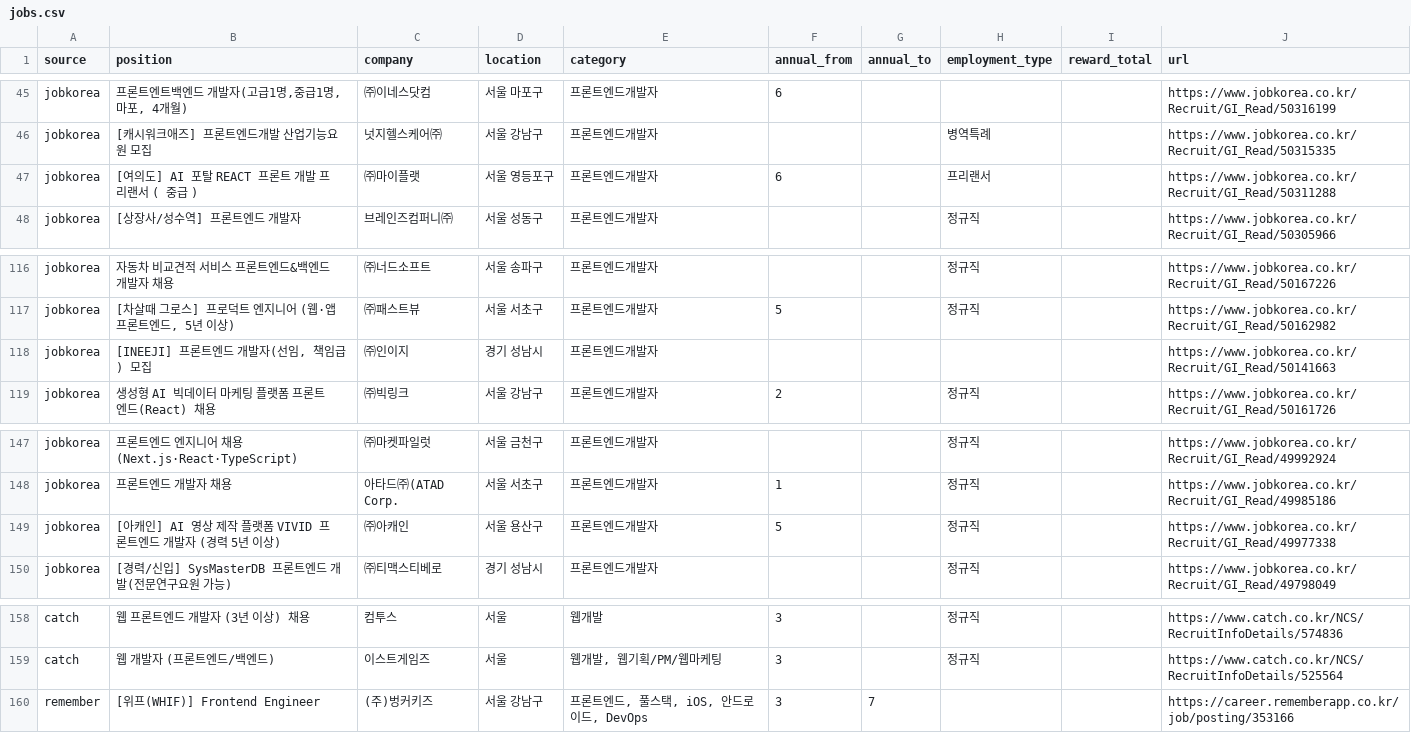
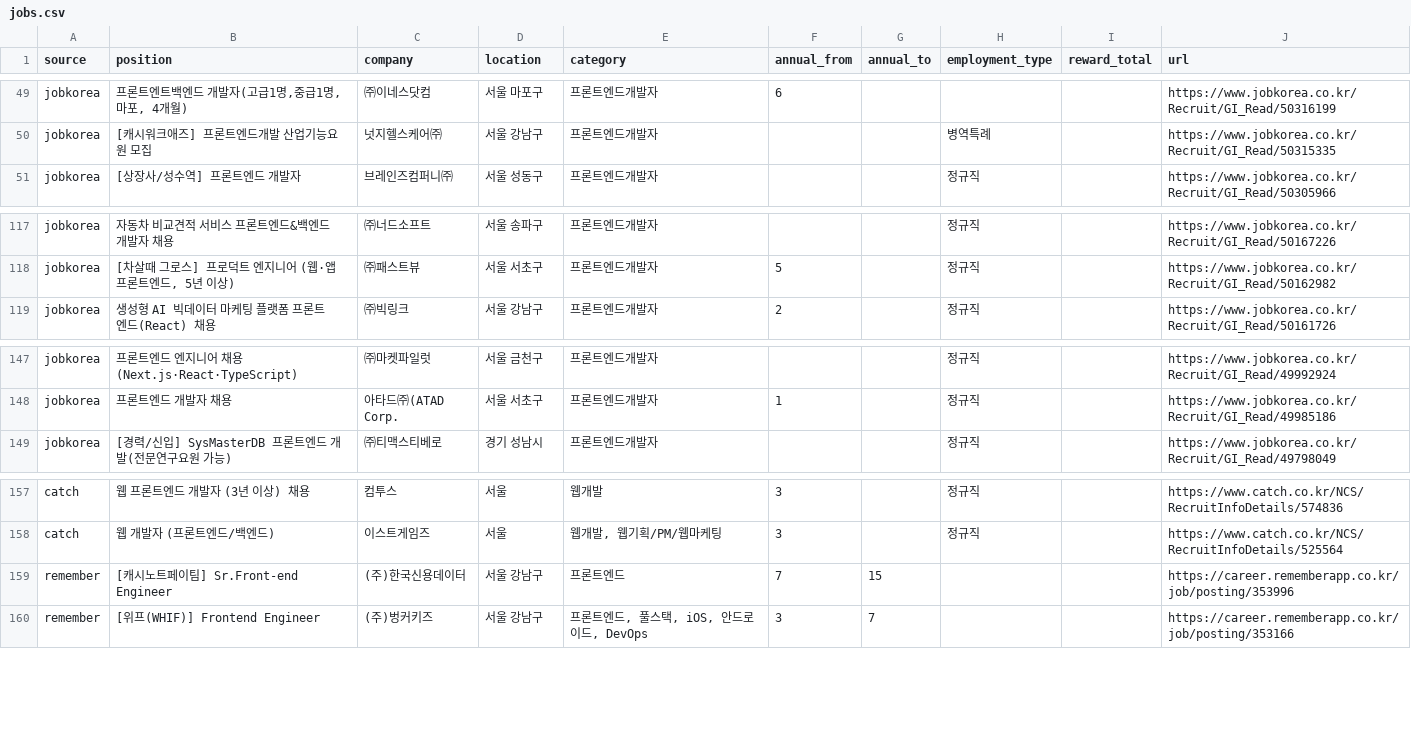
Before and after one commit to JDDongSiu/wanted-jobs, a CSV file: jobs.csv, drawn as a sheet; only a part is shown, gaps mark what is left out; the diff covers the shown part only.

```diff
--- a/jobs.csv
+++ b/jobs.csv
@@ -46,3 +50,2 @@ jobkorea,"프론트엔트백엔드 개발자(고급1명,중급1명, 마포, 4개
 jobkorea,[캐시워크애즈] 프론트엔드개발 산업기능요원 모집,넛지헬스케어㈜,서울 강남구,프론트엔드개발자,,,병역특례,,https://www.jobkorea.co.kr/Recruit/GI_Read/50315335
-jobkorea,[여의도] AI 포탈 REACT 프론트 개발 프리랜서 ( 중급 ),㈜마이플랫,서울 영등포구,프론트엔드개발자,6,,프리랜서,,https://www.jobkorea.co.kr/Recruit/GI_Read/50311288
 jobkorea,[상장사/성수역] 프론트엔드 개발자,브레인즈컴퍼니㈜,서울 성동구,프론트엔드개발자,,,정규직,,https://www.jobkorea.co.kr/Recruit/GI_Read/50305966
@@ -117,3 +118,2 @@ jobkorea,자동차 비교견적 서비스 프론트엔드&백엔드 개발자
 jobkorea,"[차살때 그로스] 프로덕트 엔지니어 (웹·앱 프론트엔드, 5년 이상)",㈜패스트뷰,서울 서초구,프론트엔드개발자,5,,정규직,,https://www.jobkorea.co.kr/Recruit/GI_Read/50162982
-jobkorea,"[INEEJI] 프론트엔드 개발자(선임, 책임급) 모집",㈜인이지,경기 성남시,프론트엔드개발자,,,,,https://www.jobkorea.co.kr/Recruit/GI_Read/50141663
 jobkorea,생성형 AI 빅데이터 마케팅 플랫폼 프론트엔드(React)  채용,㈜빅링크,서울 강남구,프론트엔드개발자,2,,정규직,,https://www.jobkorea.co.kr/Recruit/GI_Read/50161726
@@ -148,3 +148,2 @@ jobkorea,프론트엔드 엔지니어 채용 (Next.js·React·TypeScript),㈜마
 jobkorea,프론트엔드 개발자 채용,아타드㈜(ATAD Corp.,서울 서초구,프론트엔드개발자,1,,정규직,,https://www.jobkorea.co.kr/Recruit/GI_Read/49985186
-jobkorea,[아캐인] AI 영상 제작 플랫폼 VIVID 프론트엔드 개발자 (경력 5년 이상),㈜아캐인,서울 용산구,프론트엔드개발자,5,,정규직,,https://www.jobkorea.co.kr/Recruit/GI_Read/49977338
 jobkorea,[경력/신입] SysMasterDB 프론트엔드 개발(전문연구요원 가능),㈜티맥스티베로,경기 성남시,프론트엔드개발자,,,정규직,,https://www.jobkorea.co.kr/Recruit/GI_Read/49798049
@@ -159,2 +158,3 @@ catch,웹 프론트엔드 개발자 (3년 이상) 채용,컴투스,서울,웹개
 catch,웹 개발자 (프론트엔드/백엔드),이스트게임즈,서울,"웹개발, 웹기획/PM/웹마케팅",3,,정규직,,https://www.catch.co.kr/NCS/RecruitInfoDetails/525564
+remember,[캐시노트페이팀] Sr.Front-end Engineer,(주)한국신용데이터,서울 강남구,프론트엔드,7,15,,,https://career.rememberapp.co.kr/job/posting/353996
 remember,[위프(WHIF)] Frontend Engineer,(주)벙커키즈,서울 강남구,"프론트엔드, 풀스택, iOS, 안드로이드, DevOps",3,7,,,https://career.rememberapp.co.kr/job/posting/353166
```
Also changed, not shown: 8 added rows and 6 removed rows elsewhere in this file, jobs-hse.csv, 2 other files.
